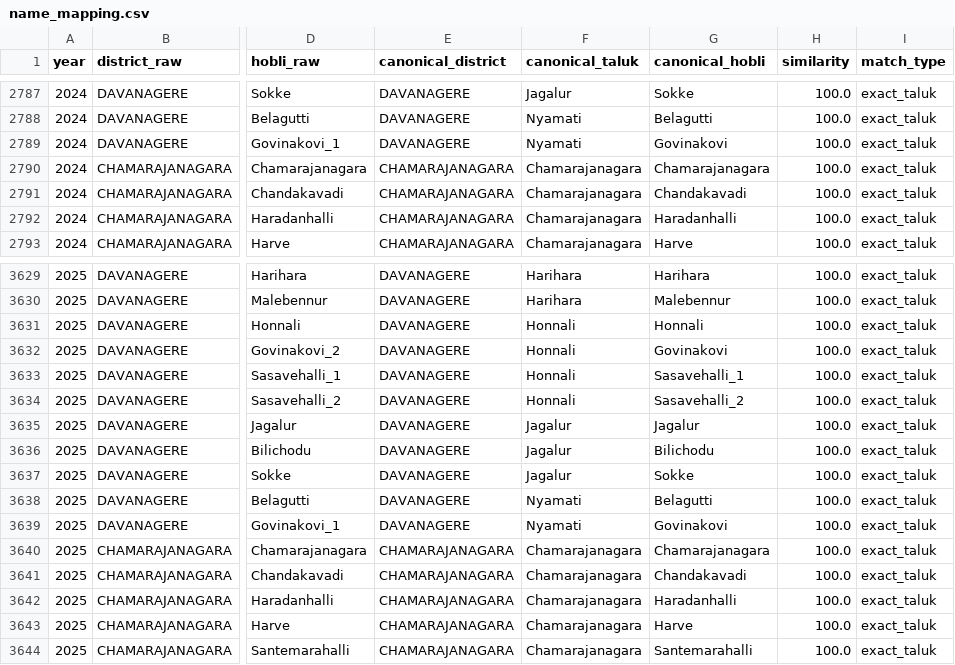
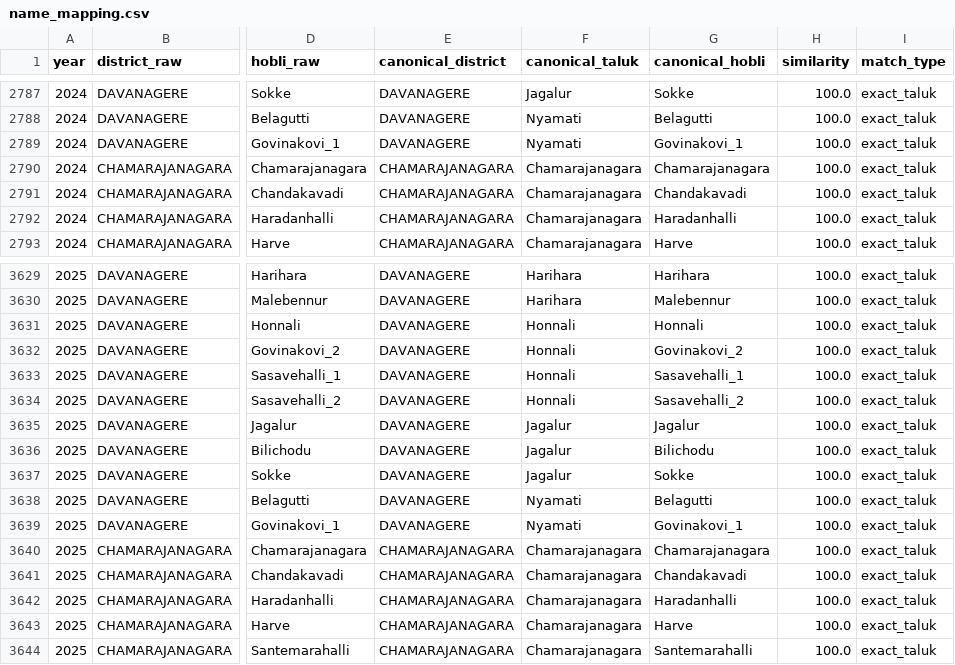
Before and after one commit to aadi-learner77/varuna, a CSV file: data/clean/name_mapping.csv, drawn as a sheet; only a part is shown, gaps mark what is left out; the diff covers the shown part only; the diff names each change by its address in the sheet, - before the commit and + after, or states it on an @@ line.

```diff
--- a/data/clean/name_mapping.csv
+++ b/data/clean/name_mapping.csv
-G2789 (canonical_hobli): Govinakovi
+G2789 (canonical_hobli): Govinakovi_1
-G3632 (canonical_hobli): Govinakovi
+G3632 (canonical_hobli): Govinakovi_2
-G3639 (canonical_hobli): Govinakovi
+G3639 (canonical_hobli): Govinakovi_1
```
Also changed, not shown: 13 edited cells elsewhere in this file, data/clean/clean_rainfall.csv, data/features/features.csv, 8 other files.
